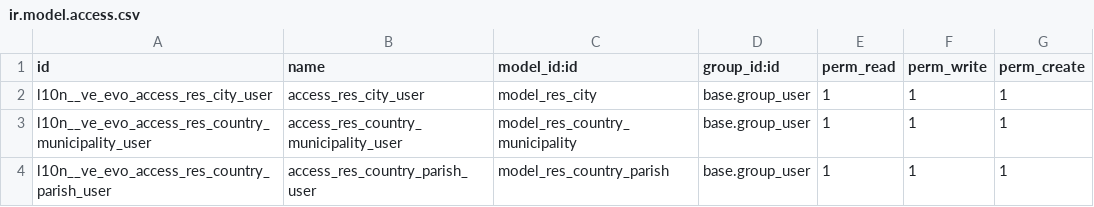
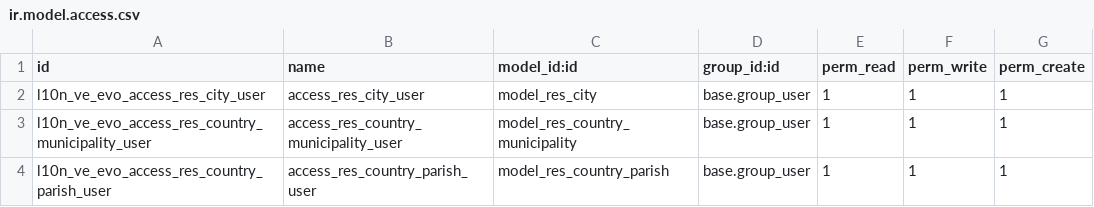
Before and after one commit to FuxionConsulting/Evolsys, a CSV file: l10n_ve_evo/security/ir.model.access.csv, drawn as a sheet.

```diff
--- a/l10n_ve_evo/security/ir.model.access.csv
+++ b/l10n_ve_evo/security/ir.model.access.csv
@@ -1,4 +1,4 @@
 id,name,model_id:id,group_id:id,perm_read,perm_write,perm_create
-l10n__ve_evo_access_res_city_user,access_res_city_user,model_res_city,base.group_user,1,1,1
-l10n__ve_evo_access_res_country_municipality_user,access_res_country_municipality_user,model_res_country_municipality,base.group_user,1,1,1
-l10n__ve_evo_access_res_country_parish_user,access_res_country_parish_user,model_res_country_parish,base.group_user,1,1,1
+l10n_ve_evo_access_res_city_user,access_res_city_user,model_res_city,base.group_user,1,1,1
+l10n_ve_evo_access_res_country_municipality_user,access_res_country_municipality_user,model_res_country_municipality,base.group_user,1,1,1
+l10n_ve_evo_access_res_country_parish_user,access_res_country_parish_user,model_res_country_parish,base.group_user,1,1,1
```
Also changed, not shown: 11 other files.
